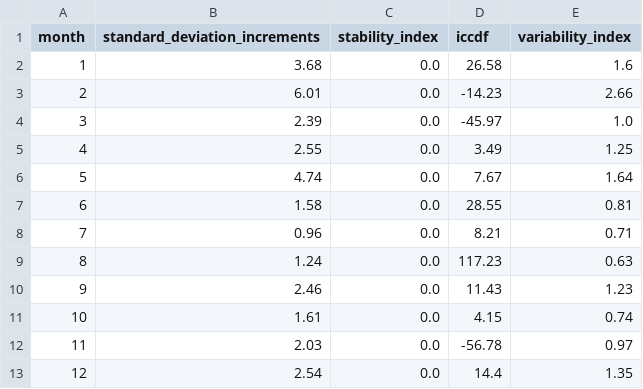
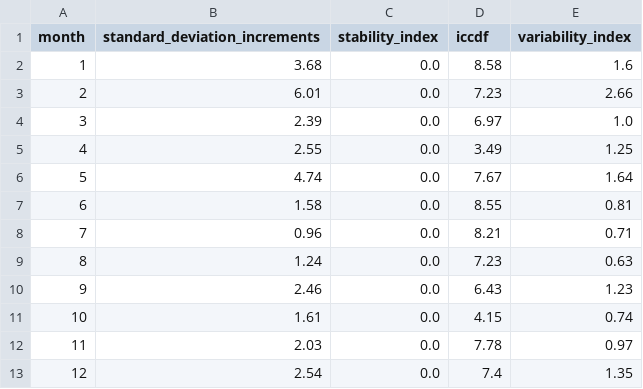
Before and after one commit to salazarna/synthetic-irradiance-sequence, a CSV file: validations/metrics/variability/bogota-60/bootstrap_month.csv, drawn as a sheet.

Commit message:
Validation data

```diff
--- a/validations/metrics/variability/bogota-60/bootstrap_month.csv
+++ b/validations/metrics/variability/bogota-60/bootstrap_month.csv
@@ -1,13 +1,13 @@
 month,standard_deviation_increments,stability_index,iccdf,variability_index
-1,3.68,0.0,26.58,1.6
-2,6.01,0.0,-14.23,2.66
-3,2.39,0.0,-45.97,1.0
+1,3.68,0.0,8.58,1.6
+2,6.01,0.0,7.23,2.66
+3,2.39,0.0,6.97,1.0
 4,2.55,0.0,3.49,1.25
 5,4.74,0.0,7.67,1.64
-6,1.58,0.0,28.55,0.81
+6,1.58,0.0,8.55,0.81
 7,0.96,0.0,8.21,0.71
-8,1.24,0.0,117.23,0.63
-9,2.46,0.0,11.43,1.23
+8,1.24,0.0,7.23,0.63
+9,2.46,0.0,6.43,1.23
 10,1.61,0.0,4.15,0.74
-11,2.03,0.0,-56.78,0.97
-12,2.54,0.0,14.4,1.35
+11,2.03,0.0,7.78,0.97
+12,2.54,0.0,7.4,1.35
```
Also changed, not shown: validations/metrics/variability/bogota-30/bootstrap_month.csv, validations/metrics/variability/bogota-60/stochastic_month.csv, 19 other files.
